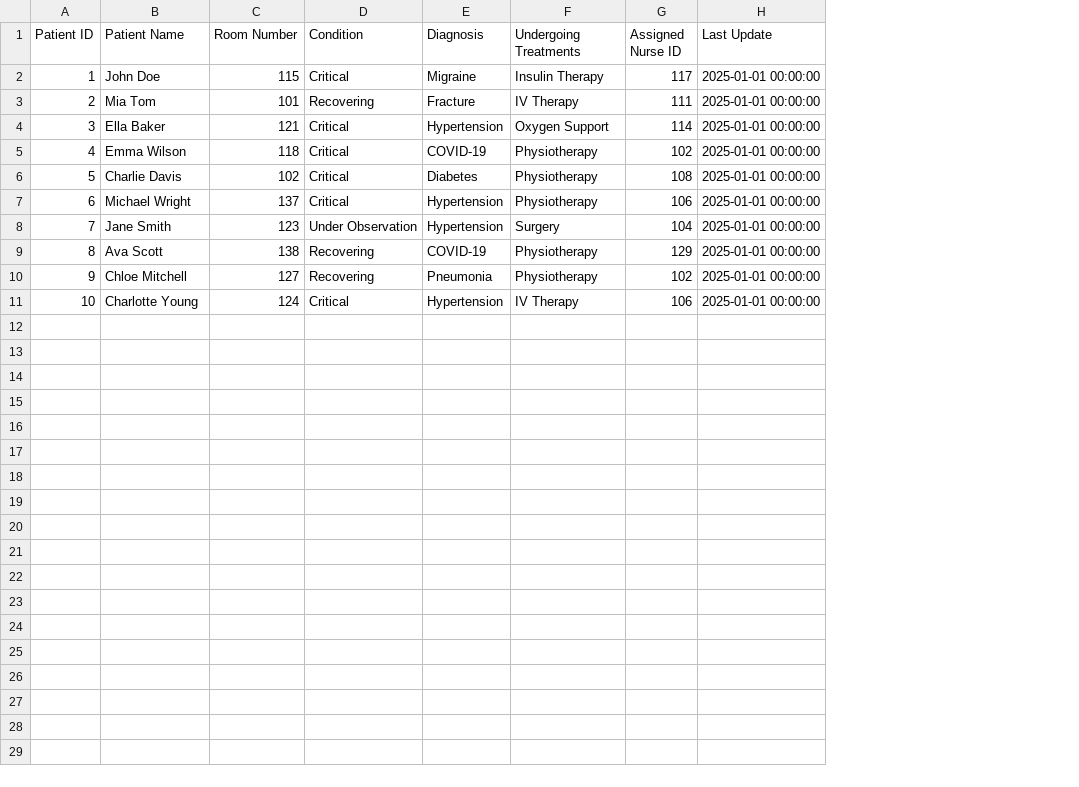
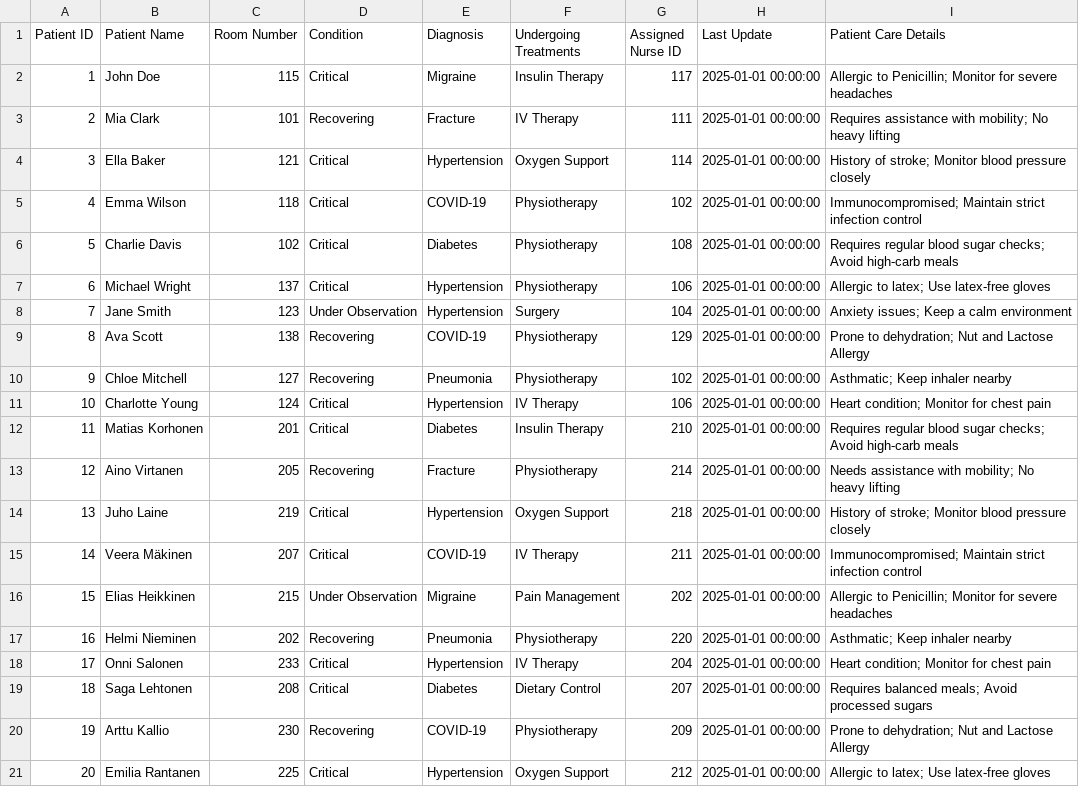
Before and after one commit to irzumjafri/pulse, a CSV file: server/patient_data.csv, drawn as a sheet; the diff names each change by its address in the sheet, - before the commit and + after, or states it on an @@ line.

Commit message:
updated server file, and android app modifications

```diff
--- a/server/patient_data.csv
+++ b/server/patient_data.csv
+column I (Patient Care Details), rows 2-11: Allergic to Penicillin; Monitor for severe headaches | Requires assistance with mobility; No heavy lifting | History of stroke; Monitor blood pressure closely | Immunocompromised; Maintain strict infection control | Requires regular blood sugar checks; Avoid high-carb meals | Allergic to latex; Use latex-free gloves | Anxiety issues; Keep a calm environment | Prone to dehydration; Nut and Lactose Allergy | Asthmatic; Keep inhaler nearby | Heart condition; Monitor for chest pain
-B3 (Patient Name): Mia Tom
+B3 (Patient Name): Mia Clark
+row 12: 11 | Matias Korhonen | 201 | Critical | Diabetes | Insulin Therapy | 210 | 2025-01-01 00:00:00 | Requires regular blood sugar checks; Avoid high-carb meals
+row 13: 12 | Aino Virtanen | 205 | Recovering | Fracture | Physiotherapy | 214 | 2025-01-01 00:00:00 | Needs assistance with mobility; No heavy lifting
+row 14: 13 | Juho Laine | 219 | Critical | Hypertension | Oxygen Support | 218 | 2025-01-01 00:00:00 | History of stroke; Monitor blood pressure closely
+row 15: 14 | Veera Mäkinen | 207 | Critical | COVID-19 | IV Therapy | 211 | 2025-01-01 00:00:00 | Immunocompromised; Maintain strict infection control
+row 16: 15 | Elias Heikkinen | 215 | Under Observation | Migraine | Pain Management | 202 | 2025-01-01 00:00:00 | Allergic to Penicillin; Monitor for severe headaches
+row 17: 16 | Helmi Nieminen | 202 | Recovering | Pneumonia | Physiotherapy | 220 | 2025-01-01 00:00:00 | Asthmatic; Keep inhaler nearby
+row 18: 17 | Onni Salonen | 233 | Critical | Hypertension | IV Therapy | 204 | 2025-01-01 00:00:00 | Heart condition; Monitor for chest pain
+row 19: 18 | Saga Lehtonen | 208 | Critical | Diabetes | Dietary Control | 207 | 2025-01-01 00:00:00 | Requires balanced meals; Avoid processed sugars
+row 20: 19 | Arttu Kallio | 230 | Recovering | COVID-19 | Physiotherapy | 209 | 2025-01-01 00:00:00 | Prone to dehydration; Nut and Lactose Allergy
+row 21: 20 | Emilia Rantanen | 225 | Critical | Hypertension | Oxygen Support | 212 | 2025-01-01 00:00:00 | Allergic to latex; Use latex-free gloves
```
Also changed, not shown: server/nurse_notes.csv, 7 other files.
